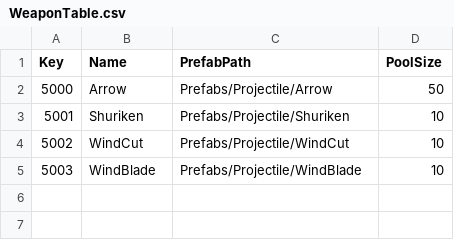
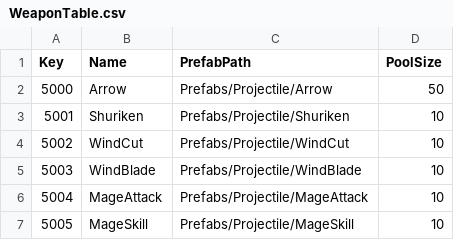
Before and after one commit to sh98923/seonan_Trickal, a CSV file: Assets/Resources/Tables/WeaponTable.csv, drawn as a sheet.

```diff
--- a/Assets/Resources/Tables/WeaponTable.csv
+++ b/Assets/Resources/Tables/WeaponTable.csv
@@ -5 +5,3 @@ Key,Name,PrefabPath,PoolSize
 5003,WindBlade,Prefabs/Projectile/WindBlade,10
+5004,MageAttack,Prefabs/Projectile/MageAttack,10
+5005,MageSkill,Prefabs/Projectile/MageSkill,10
```
Also changed, not shown: Assets/Resources/Tables/PlayerActionTable.csv, 24 other files.
